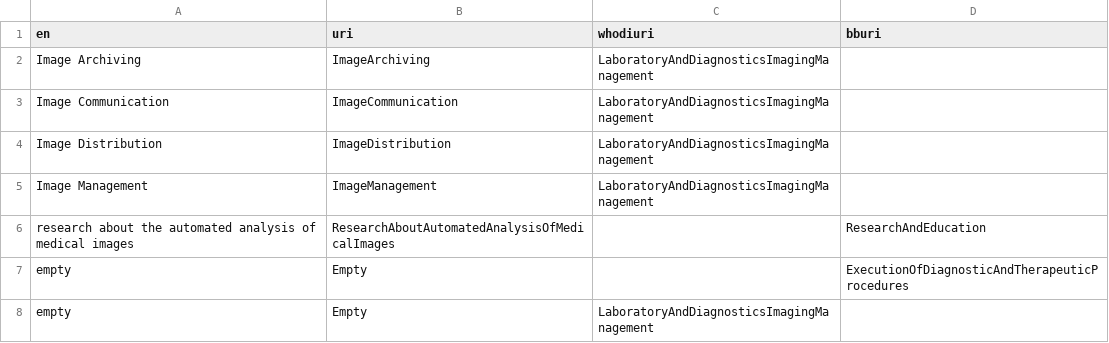
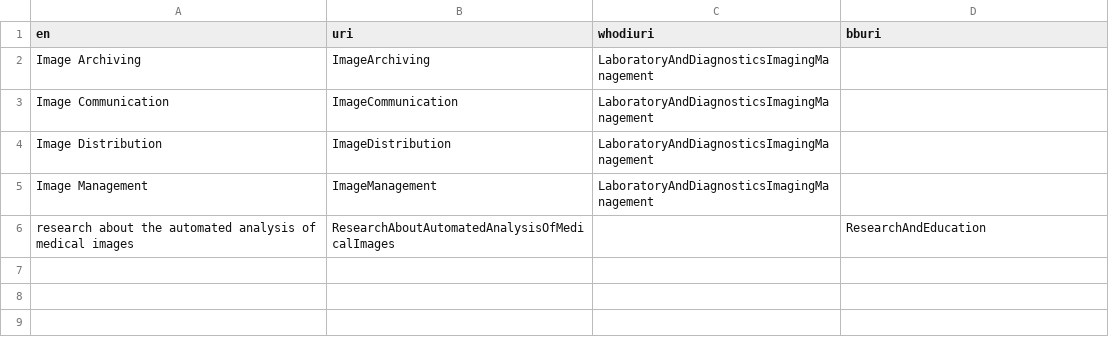
Before and after one commit to hitontology/csv2rdf, a CSV file: Orthanc/functioncitation.csv, drawn as a sheet; the diff names each change by its address in the sheet, - before the commit and + after, or states it on an @@ line.

Commit message:
Update feature and function citations of Orthanc.

```diff
--- a/Orthanc/functioncitation.csv
+++ b/Orthanc/functioncitation.csv
-row 7: empty | Empty |  | ExecutionOfDiagnosticAndTherapeuticProcedures
-row 8: empty | Empty | LaboratoryAndDiagnosticsImagingManagement
```
Also changed, not shown: Orthanc/featurecitation.csv.
